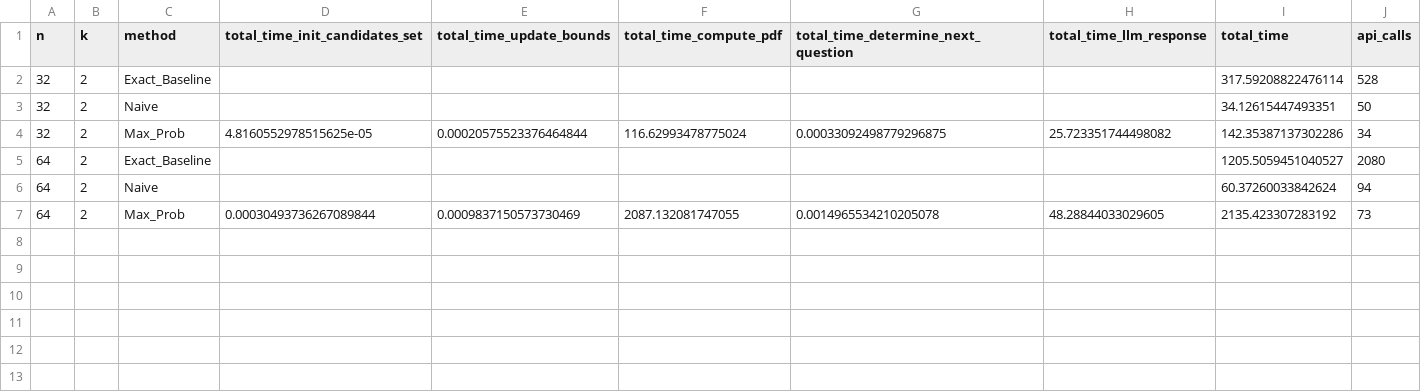
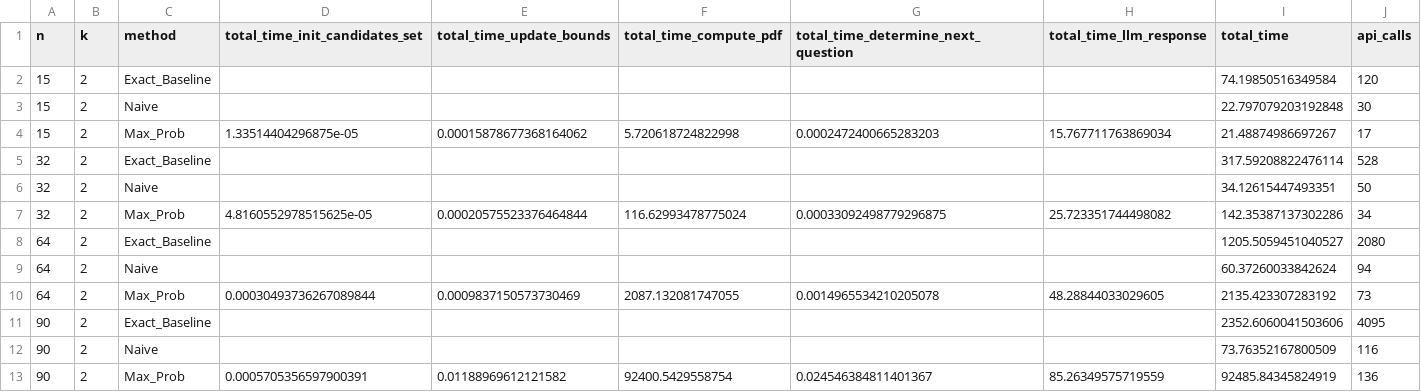
Before and after one commit to sohrabnamazinia/Personalized-Top-K-Set-Queries, a CSV file: Scalibility_Results/Results_Movies_REL_Brief_plot_DIV_Different_years.csv (was Scalibility_Results/Results_Movies_REL_Brief_plot_DIV_Different_years_1.csv), drawn as a sheet; the diff names each change by its address in the sheet, - before the commit and + after, or states it on an @@ line.

Commit message:
prepare final results - cost & scalibility

```diff
--- a/Scalibility_Results/Results_Movies_REL_Brief_plot_DIV_Different_years_1.csv
+++ b/Scalibility_Results/Results_Movies_REL_Brief_plot_DIV_Different_years.csv
+row 2: 15 | 2 | Exact_Baseline |  |  |  |  |  | 74.19850516349584 | 120
+row 3: 15 | 2 | Naive |  |  |  |  |  | 22.797079203192848 | 30
+row 4: 15 | 2 | Max_Prob | 1.33514404296875e-05 | 0.00015878677368164062 | 5.720618724822998 | 0.0002472400665283203 | 15.767711763869034 | 21.48874986697267 | 17
+row 11: 90 | 2 | Exact_Baseline |  |  |  |  |  | 2352.6060041503606 | 4095
+row 12: 90 | 2 | Naive |  |  |  |  |  | 73.76352167800509 | 116
+row 13: 90 | 2 | Max_Prob | 0.0005705356597900391 | 0.01188969612121582 | 92400.5429558754 | 0.024546384811401367 | 85.26349575719559 | 92485.84345824919 | 136
```
Also changed, not shown: Scalibility_Results/Results_Businesses_REL_Type_of_food_DIV_Open_hours.csv, Scalibility_Results/Results_Movies_REL_Popularity_DIV_Genre_and_movie_periods.csv, 48 other files.
